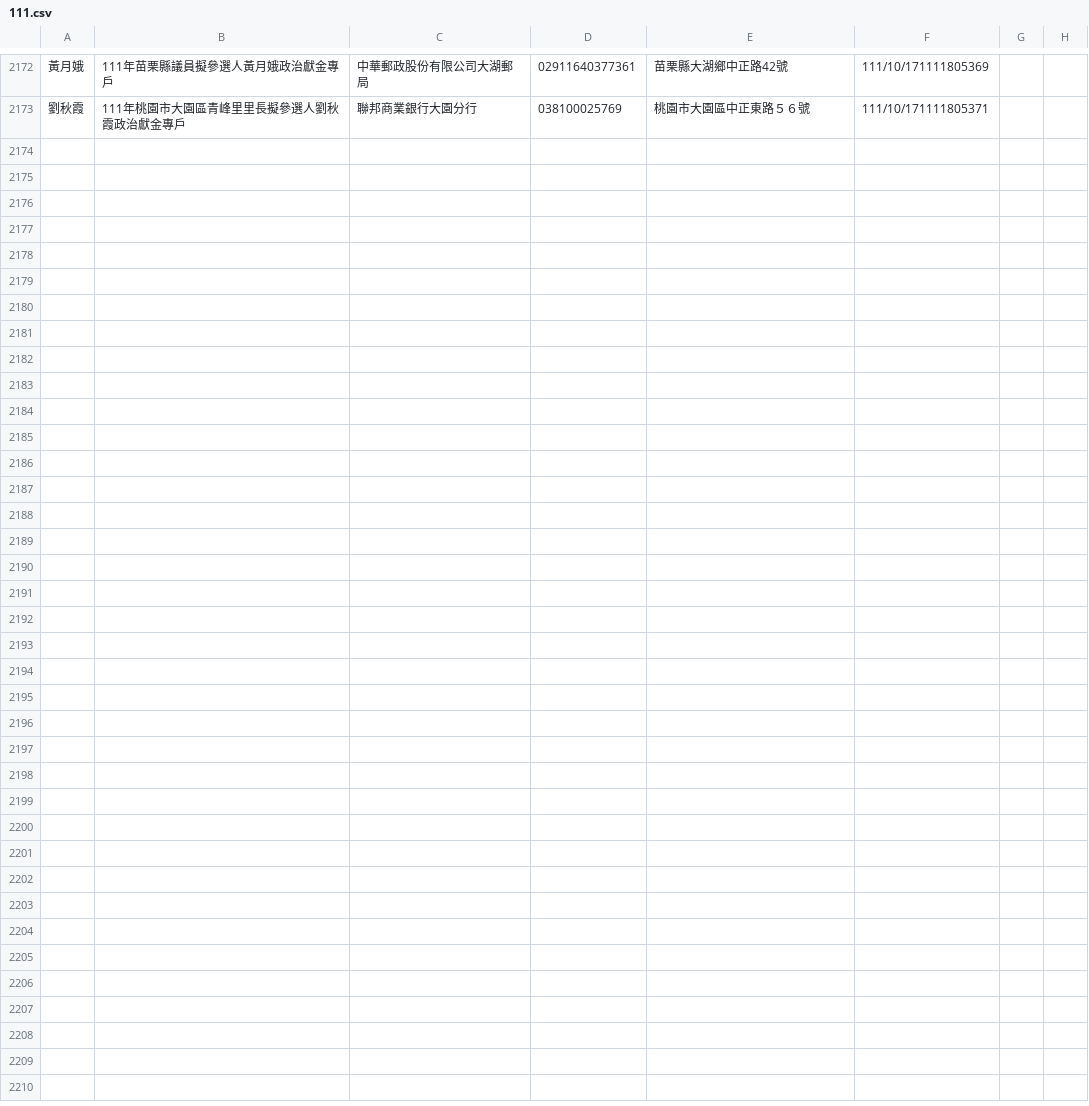
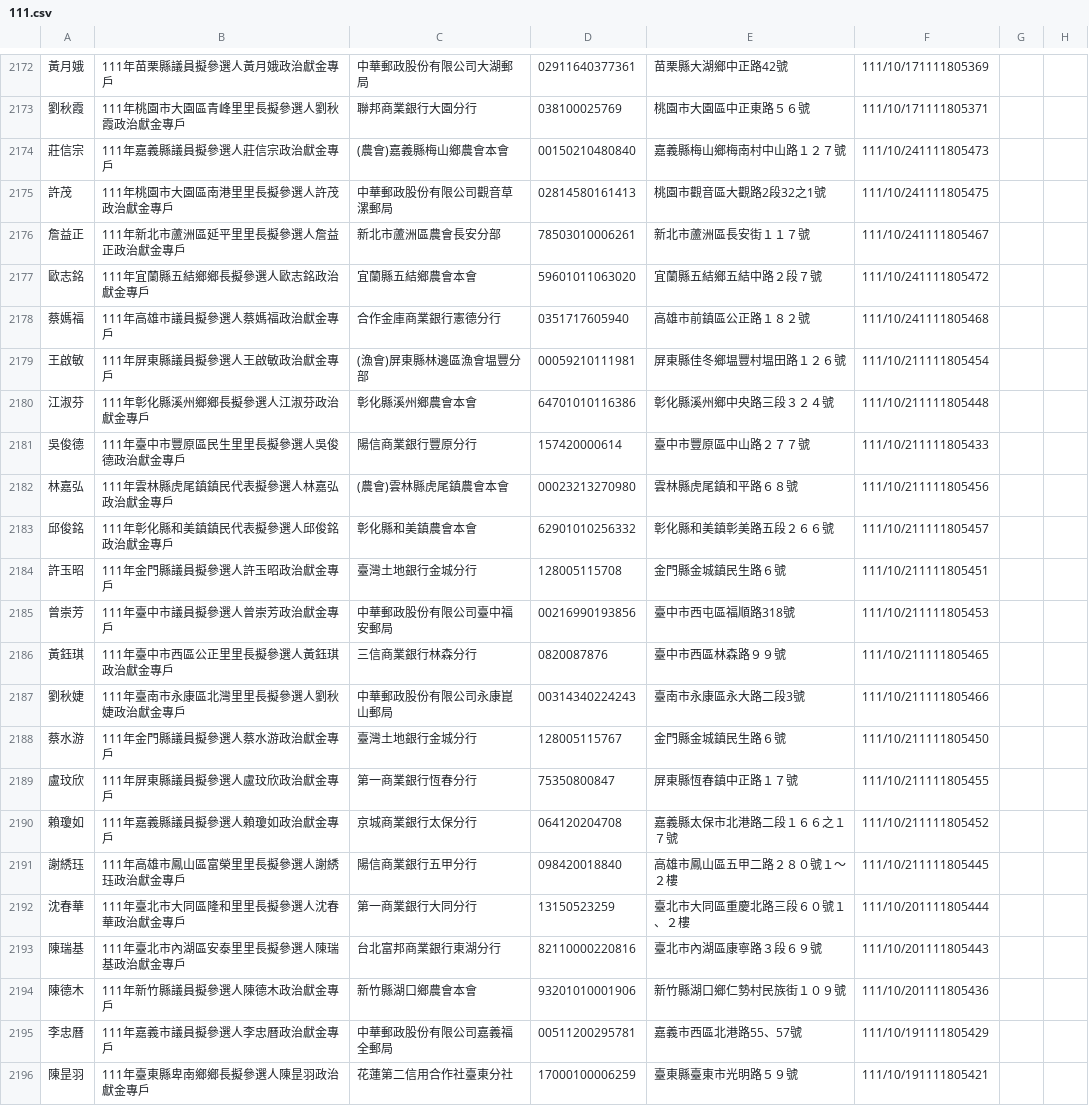
Before and after one commit to kiang/vote2022, a CSV file: sunshine.cy.gov.tw/111.csv, drawn as a sheet; only a part is shown, gaps mark what is left out; the diff names each change by its address in the sheet, - before the commit and + after, or states it on an @@ line.

Commit message:
auto update @ 2022-10-27 10:22:01

```diff
--- a/sunshine.cy.gov.tw/111.csv
+++ b/sunshine.cy.gov.tw/111.csv
+row 2174: 莊信宗 | 111年嘉義縣議員擬參選人莊信宗政治獻金專戶 | (農會)嘉義縣梅山鄉農會本會 | 00150210480840 | 嘉義縣梅山鄉梅南村中山路１２７號 | 111/10/241111805473
+row 2175: 許茂 | 111年桃園市大園區南港里里長擬參選人許茂政治獻金專戶 | 中華郵政股份有限公司觀音草漯郵局 | 02814580161413 | 桃園市觀音區大觀路2段32之1號 | 111/10/241111805475
+row 2176: 詹益正 | 111年新北市蘆洲區延平里里長擬參選人詹益正政治獻金專戶 | 新北市蘆洲區農會長安分部 | 78503010006261 | 新北市蘆洲區長安街１１７號 | 111/10/241111805467
+row 2177: 歐志銘 | 111年宜蘭縣五結鄉鄉長擬參選人歐志銘政治獻金專戶 | 宜蘭縣五結鄉農會本會 | 59601011063020 | 宜蘭縣五結鄉五結中路２段７號 | 111/10/241111805472
+row 2178: 蔡媽福 | 111年高雄市議員擬參選人蔡媽福政治獻金專戶 | 合作金庫商業銀行憲德分行 | 0351717605940 | 高雄市前鎮區公正路１８２號 | 111/10/241111805468
+row 2179: 王啟敏 | 111年屏東縣議員擬參選人王啟敏政治獻金專戶 | (漁會)屏東縣林邊區漁會塭豐分部 | 00059210111981 | 屏東縣佳冬鄉塭豐村塭田路１２６號 | 111/10/211111805454
+row 2180: 江淑芬 | 111年彰化縣溪州鄉鄉長擬參選人江淑芬政治獻金專戶 | 彰化縣溪州鄉農會本會 | 64701010116386 | 彰化縣溪州鄉中央路三段３２４號 | 111/10/211111805448
+row 2181: 吳俊德 | 111年臺中市豐原區民生里里長擬參選人吳俊德政治獻金專戶 | 陽信商業銀行豐原分行 | 157420000614 | 臺中市豐原區中山路２７７號 | 111/10/211111805433
+row 2182: 林嘉弘 | 111年雲林縣虎尾鎮鎮民代表擬參選人林嘉弘政治獻金專戶 | (農會)雲林縣虎尾鎮農會本會 | 00023213270980 | 雲林縣虎尾鎮和平路６８號 | 111/10/211111805456
+row 2183: 邱俊銘 | 111年彰化縣和美鎮鎮民代表擬參選人邱俊銘政治獻金專戶 | 彰化縣和美鎮農會本會 | 62901010256332 | 彰化縣和美鎮彰美路五段２６６號 | 111/10/211111805457
+row 2184: 許玉昭 | 111年金門縣議員擬參選人許玉昭政治獻金專戶 | 臺灣土地銀行金城分行 | 128005115708 | 金門縣金城鎮民生路６號 | 111/10/211111805451
+row 2185: 曾崇芳 | 111年臺中市議員擬參選人曾崇芳政治獻金專戶 | 中華郵政股份有限公司臺中福安郵局 | 00216990193856 | 臺中市西屯區福順路318號 | 111/10/211111805453
+row 2186: 黃鈺琪 | 111年臺中市西區公正里里長擬參選人黃鈺琪政治獻金專戶 | 三信商業銀行林森分行 | 0820087876 | 臺中市西區林森路９９號 | 111/10/211111805465
+row 2187: 劉秋婕 | 111年臺南市永康區北灣里里長擬參選人劉秋婕政治獻金專戶 | 中華郵政股份有限公司永康崑山郵局 | 00314340224243 | 臺南市永康區永大路二段3號 | 111/10/211111805466
+row 2188: 蔡水游 | 111年金門縣議員擬參選人蔡水游政治獻金專戶 | 臺灣土地銀行金城分行 | 128005115767 | 金門縣金城鎮民生路６號 | 111/10/211111805450
+row 2189: 盧玟欣 | 111年屏東縣議員擬參選人盧玟欣政治獻金專戶 | 第一商業銀行恆春分行 | 75350800847 | 屏東縣恆春鎮中正路１７號 | 111/10/211111805455
+row 2190: 賴瓊如 | 111年嘉義縣議員擬參選人賴瓊如政治獻金專戶 | 京城商業銀行太保分行 | 064120204708 | 嘉義縣太保市北港路二段１６６之１７號 | 111/10/211111805452
+row 2191: 謝綉珏 | 111年高雄市鳳山區富榮里里長擬參選人謝綉珏政治獻金專戶 | 陽信商業銀行五甲分行 | 098420018840 | 高雄市鳳山區五甲二路２８０號１～２樓 | 111/10/211111805445
+row 2192: 沈春華 | 111年臺北市大同區隆和里里長擬參選人沈春華政治獻金專戶 | 第一商業銀行大同分行 | 13150523259 | 臺北市大同區重慶北路三段６０號１、２樓 | 111/10/201111805444
+row 2193: 陳瑞基 | 111年臺北市內湖區安泰里里長擬參選人陳瑞基政治獻金專戶 | 台北富邦商業銀行東湖分行 | 82110000220816 | 臺北市內湖區康寧路３段６９號 | 111/10/201111805443
+row 2194: 陳德木 | 111年新竹縣議員擬參選人陳德木政治獻金專戶 | 新竹縣湖口鄉農會本會 | 93201010001906 | 新竹縣湖口鄉仁勢村民族街１０９號 | 111/10/201111805436
+row 2195: 李忠曆 | 111年嘉義市議員擬參選人李忠曆政治獻金專戶 | 中華郵政股份有限公司嘉義福全郵局 | 00511200295781 | 嘉義市西區北港路55、57號 | 111/10/191111805429
+row 2196: 陳昰羽 | 111年臺東縣卑南鄉鄉長擬參選人陳昰羽政治獻金專戶 | 花蓮第二信用合作社臺東分社 | 17000100006259 | 臺東縣臺東市光明路５９號 | 111/10/191111805421
```
